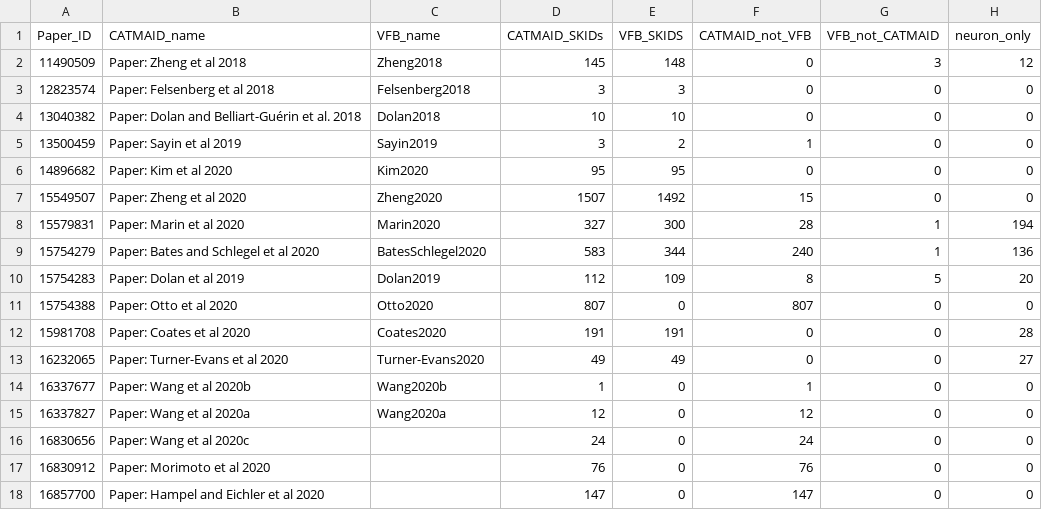
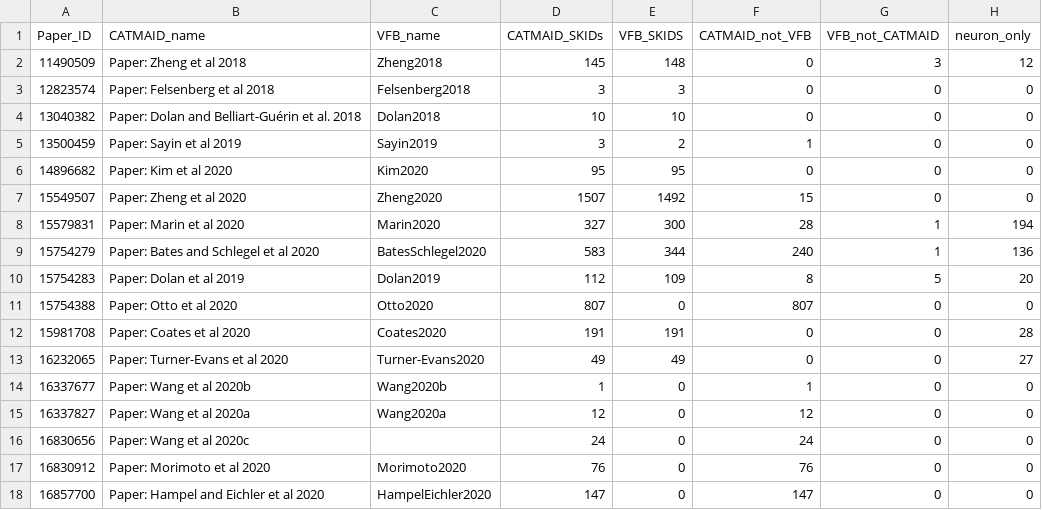
Before and after one commit to VirtualFlyBrain/VFB_reporting_results, a TSV file: FAFB_comparison.tsv, drawn as a sheet.

```diff
--- a/FAFB_comparison.tsv
+++ b/FAFB_comparison.tsv
@@ -16,3 +16,3 @@ Paper_ID	CATMAID_name	VFB_name	CATMAID_SKIDs	VFB_SKIDS	CATMAID_not_VFB	VFB_not_C
 16830656	Paper: Wang et al 2020c		24	0	24	0	0
-16830912	Paper: Morimoto et al 2020		76	0	76	0	0
-16857700	Paper: Hampel and Eichler et al 2020		147	0	147	0	0
+16830912	Paper: Morimoto et al 2020	Morimoto2020	76	0	76	0	0
+16857700	Paper: Hampel and Eichler et al 2020	HampelEichler2020	147	0	147	0	0
```
Also changed, not shown: kb_report.tsv, 4 other files.
